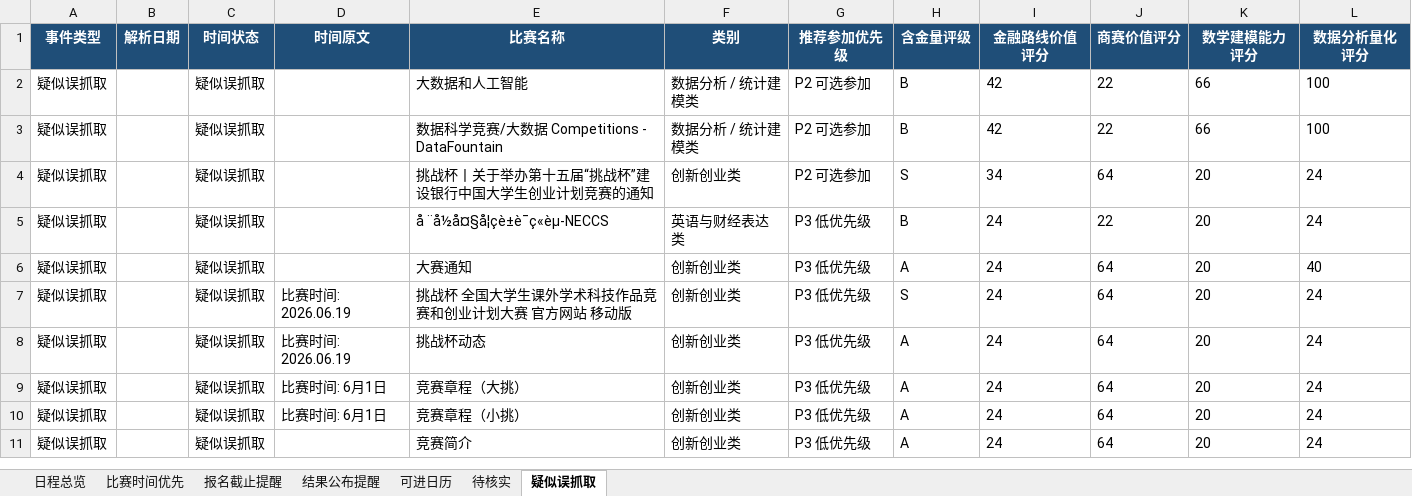
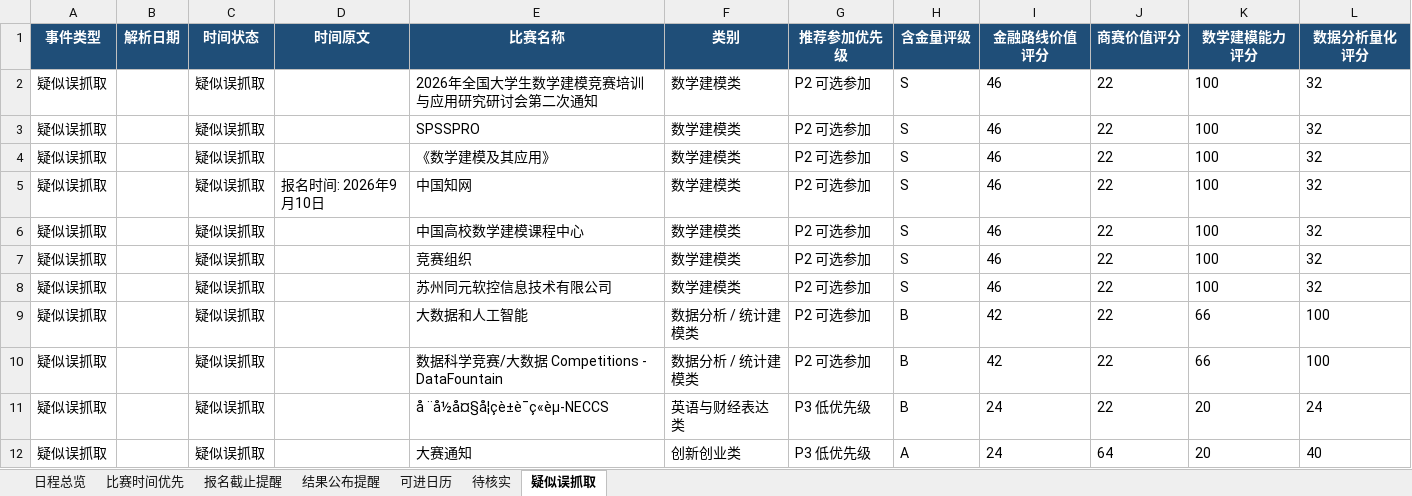
Before and after one commit to gddsn/competition-radar, an Excel workbook: reports/schedule_report.xlsx, sheet 疑似误抓取, drawn as a sheet; only a part is shown; the shorter side is filled out with more unchanged rows; values as stored, in another font and other column widths than the file's, no borders; removed rows and columns are numbered as before the commit, all else as after; rows hold the shown columns only; the diff names each change by its address in the sheet, - before the commit and + after, or states it on an @@ line.

```diff
--- a/reports/schedule_report.xlsx (sheet 疑似误抓取)
+++ b/reports/schedule_report.xlsx (sheet 疑似误抓取)
+row 2: 疑似误抓取 |  | 疑似误抓取 |  | 2026年全国大学生数学建模竞赛培训与应用研究研讨会第二次通知 | 数学建模类 | P2 可选参加 | S | 46 | 22 | 100 | 32
+row 3: 疑似误抓取 |  | 疑似误抓取 |  | SPSSPRO | 数学建模类 | P2 可选参加 | S | 46 | 22 | 100 | 32
+row 4: 疑似误抓取 |  | 疑似误抓取 |  | 《数学建模及其应用》 | 数学建模类 | P2 可选参加 | S | 46 | 22 | 100 | 32
+row 5: 疑似误抓取 |  | 疑似误抓取 | 报名时间: 2026年9月10日 | 中国知网 | 数学建模类 | P2 可选参加 | S | 46 | 22 | 100 | 32
+row 6: 疑似误抓取 |  | 疑似误抓取 |  | 中国高校数学建模课程中心 | 数学建模类 | P2 可选参加 | S | 46 | 22 | 100 | 32
+row 7: 疑似误抓取 |  | 疑似误抓取 |  | 竞赛组织 | 数学建模类 | P2 可选参加 | S | 46 | 22 | 100 | 32
+row 8: 疑似误抓取 |  | 疑似误抓取 |  | 苏州同元软控信息技术有限公司 | 数学建模类 | P2 可选参加 | S | 46 | 22 | 100 | 32
-row 4: 疑似误抓取 |  | 疑似误抓取 |  | 挑战杯丨关于举办第十五届“挑战杯”建设银行中国大学生创业计划竞赛的通知 | 创新创业类 | P2 可选参加 | S | 34 | 64 | 20 | 24
```
Also changed, not shown: sheet 日程总览, sheet 报名截止提醒, sheet 可进日历, sheet 待核实, reports/weekly_report.xlsx, 4 other files.
